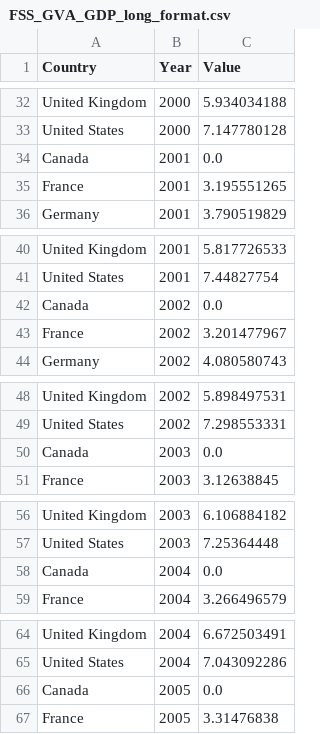
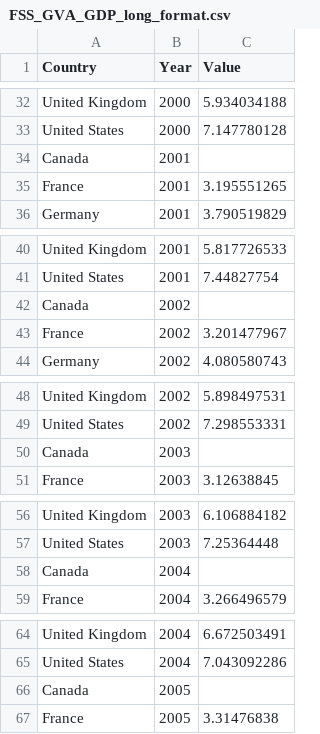
Before and after one commit to louisflamencourt/GrowthLab, a CSV file: FSS_GVA_GDP_long_format.csv, drawn as a sheet; only a part is shown, gaps mark what is left out; the diff covers the shown part only.

```diff
--- a/FSS_GVA_GDP_long_format.csv
+++ b/FSS_GVA_GDP_long_format.csv
@@ -33,3 +33,3 @@ United Kingdom,2000,5.934034188
 United States,2000,7.147780128
-Canada,2001,0.0
+Canada,2001,
 France,2001,3.195551265
@@ -41,3 +41,3 @@ United Kingdom,2001,5.817726533
 United States,2001,7.44827754
-Canada,2002,0.0
+Canada,2002,
 France,2002,3.201477967
@@ -49,3 +49,3 @@ United Kingdom,2002,5.898497531
 United States,2002,7.298553331
-Canada,2003,0.0
+Canada,2003,
 France,2003,3.12638845
@@ -57,3 +57,3 @@ United Kingdom,2003,6.106884182
 United States,2003,7.25364448
-Canada,2004,0.0
+Canada,2004,
 France,2004,3.266496579
@@ -65,3 +65,3 @@ United Kingdom,2004,6.672503491
 United States,2004,7.043092286
-Canada,2005,0.0
+Canada,2005,
 France,2005,3.31476838
```
Also changed, not shown: 12 edited cells elsewhere in this file.
